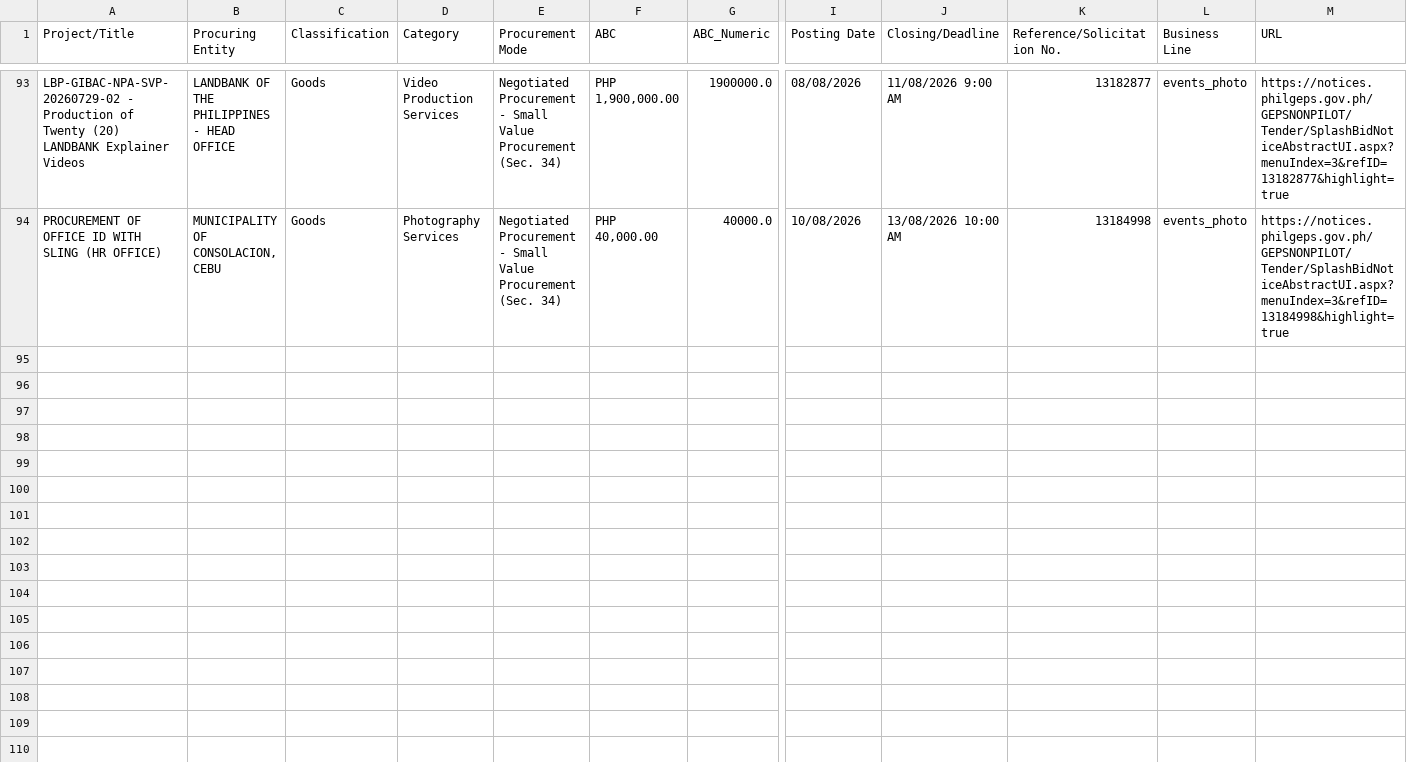
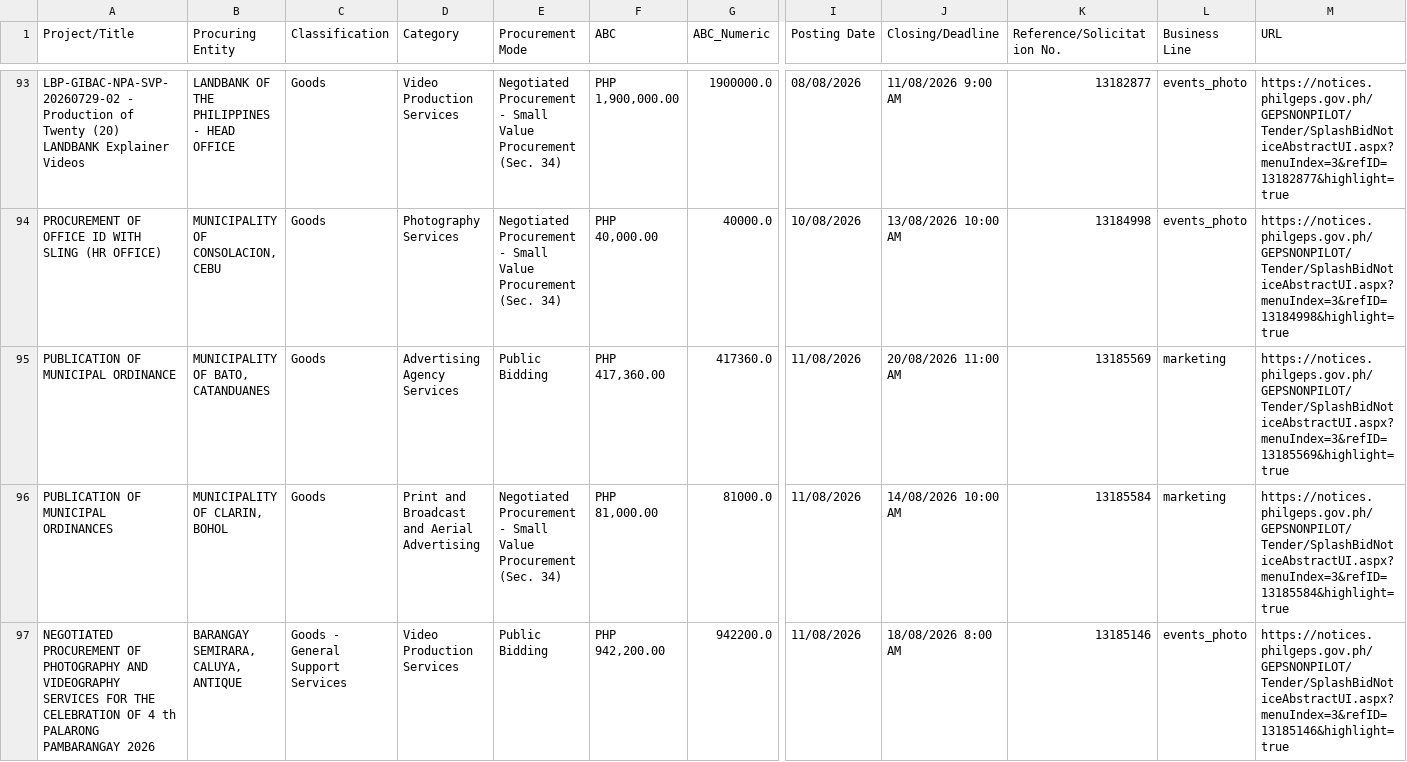
Before and after one commit to chloebellee/philgeps-scraper, a CSV file: philgeps_results_public.csv, drawn as a sheet; only a part is shown, gaps mark what is left out; rows hold the shown columns only; the diff names each change by its address in the sheet, - before the commit and + after, or states it on an @@ line.

```diff
--- a/philgeps_results_public.csv
+++ b/philgeps_results_public.csv
+row 95: PUBLICATION OF MUNICIPAL ORDINANCE | MUNICIPALITY OF BATO, CATANDUANES | Goods | Advertising Agency Services | Public Bidding | PHP 417,360.00 | 417360.0 | 11/08/2026 | 20/08/2026 11:00 AM | 13185569 | marketing | https://notices.philgeps.gov.ph/GEPSNONPILOT/Tender/SplashBidNoticeAbstractUI.aspx?menuIndex=3&refID=13185569&highlight=true
+row 96: PUBLICATION OF MUNICIPAL ORDINANCES | MUNICIPALITY OF CLARIN, BOHOL | Goods | Print and Broadcast and Aerial Advertising | Negotiated Procurement - Small Value Procurement (Sec. 34) | PHP 81,000.00 | 81000.0 | 11/08/2026 | 14/08/2026 10:00 AM | 13185584 | marketing | https://notices.philgeps.gov.ph/GEPSNONPILOT/Tender/SplashBidNoticeAbstractUI.aspx?menuIndex=3&refID=13185584&highlight=true
+row 97: NEGOTIATED PROCUREMENT OF PHOTOGRAPHY AND VIDEOGRAPHY SERVICES FOR THE CELEBRATION OF 4 th PALARONG PAMBARANGAY 2026 | BARANGAY SEMIRARA, CALUYA, ANTIQUE | Goods - General Support Services | Video Production Services | Public Bidding | PHP 942,200.00 | 942200.0 | 11/08/2026 | 18/08/2026 8:00 AM | 13185146 | events_photo | https://notices.philgeps.gov.ph/GEPSNONPILOT/Tender/SplashBidNoticeAbstractUI.aspx?menuIndex=3&refID=13185146&highlight=true
```
